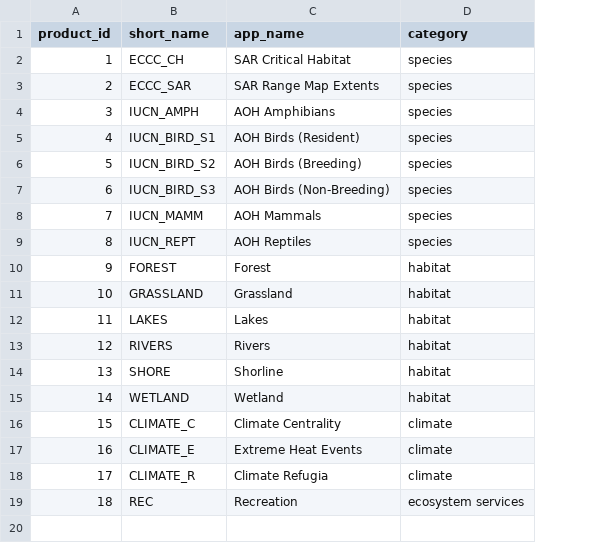
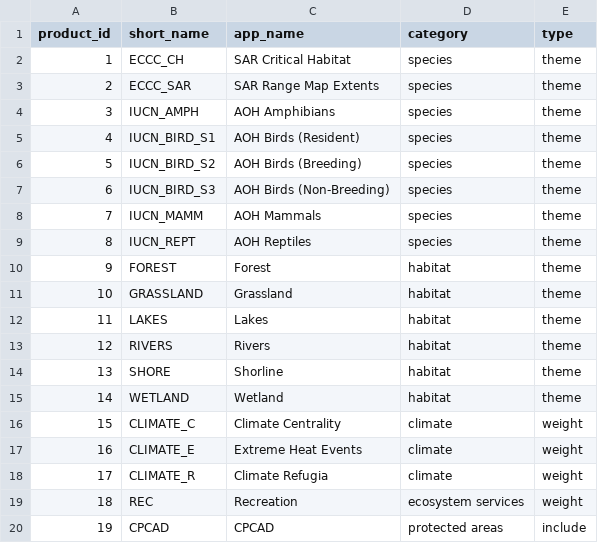
Before and after one commit to NCC-CNC/sitesdata, a CSV file: inst/app/product.csv, drawn as a sheet; the diff names each change by its address in the sheet, - before the commit and + after, or states it on an @@ line.

Commit message:
added climate and protected areas to order list

```diff
--- a/inst/app/product.csv
+++ b/inst/app/product.csv
+column E (type), rows 2-19: theme | theme | theme | theme | theme | theme | theme | theme | theme | theme | theme | theme | theme | theme | weight | weight | weight | weight
+row 20: 19 | CPCAD | CPCAD | protected areas | include
```
Also changed, not shown: 6 other files.
